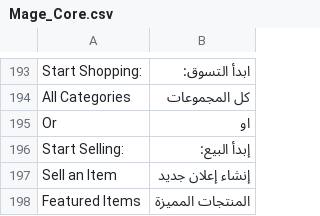
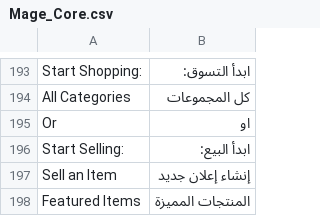
Before and after one commit to ahmadhattab/ebay, a CSV file: app/locale/ar_SA/Mage_Core.csv, drawn as a sheet; only a part is shown, gaps mark what is left out.

```diff
--- a/app/locale/ar_SA/Mage_Core.csv
+++ b/app/locale/ar_SA/Mage_Core.csv
@@ -195,3 +195,3 @@
 "Or","او"
-"Start Selling:","إبدأ البيع:"
+"Start Selling:","ابدأ البيع:"
 "Sell an Item","إنشاء إعلان جديد"
```
Also changed, not shown: app/locale/ar_SA/Mage_Customer.csv, 3 other files.
